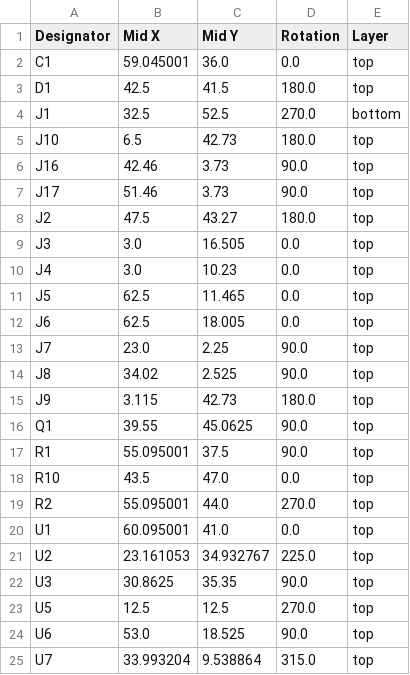
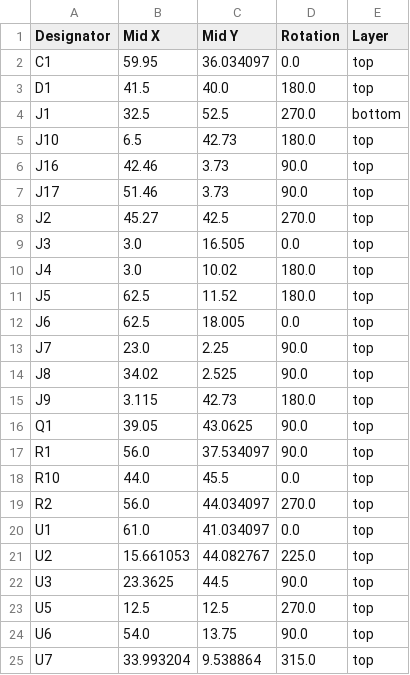
Before and after one commit to PjSWhite/Bad-Apple-HAT, a CSV file: production/positions.csv, drawn as a sheet.

```diff
--- a/production/positions.csv
+++ b/production/positions.csv
@@ -1,4 +1,4 @@
 Designator,Mid X,Mid Y,Rotation,Layer
-C1,59.045001,36.0,0.0,top
-D1,42.5,41.5,180.0,top
+C1,59.95,36.034097,0.0,top
+D1,41.5,40.0,180.0,top
 J1,32.5,52.5,270.0,bottom
@@ -7,6 +7,6 @@ J16,42.46,3.73,90.0,top
 J17,51.46,3.73,90.0,top
-J2,47.5,43.27,180.0,top
+J2,45.27,42.5,270.0,top
 J3,3.0,16.505,0.0,top
-J4,3.0,10.23,0.0,top
-J5,62.5,11.465,0.0,top
+J4,3.0,10.02,180.0,top
+J5,62.5,11.52,180.0,top
 J6,62.5,18.005,0.0,top
@@ -15,11 +15,11 @@ J8,34.02,2.525,90.0,top
 J9,3.115,42.73,180.0,top
-Q1,39.55,45.0625,90.0,top
-R1,55.095001,37.5,90.0,top
-R10,43.5,47.0,0.0,top
-R2,55.095001,44.0,270.0,top
-U1,60.095001,41.0,0.0,top
-U2,23.161053,34.932767,225.0,top
-U3,30.8625,35.35,90.0,top
+Q1,39.05,43.0625,90.0,top
+R1,56.0,37.534097,90.0,top
+R10,44.0,45.5,0.0,top
+R2,56.0,44.034097,270.0,top
+U1,61.0,41.034097,0.0,top
+U2,15.661053,44.082767,225.0,top
+U3,23.3625,44.5,90.0,top
 U5,12.5,12.5,270.0,top
-U6,53.0,18.525,90.0,top
+U6,54.0,13.75,90.0,top
 U7,33.993204,9.538864,315.0,top
```
Also changed, not shown: 26 other files.
